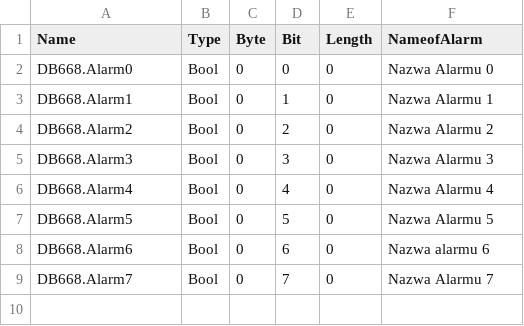
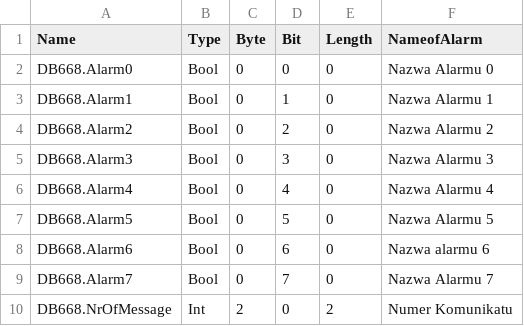
Before and after one commit to Maskul96/HMIApp, a CSV file: HMIApp/HMIApp/Resources/Files/tags_zone_2.csv, drawn as a sheet.

```diff
--- a/HMIApp/HMIApp/Resources/Files/tags_zone_2.csv
+++ b/HMIApp/HMIApp/Resources/Files/tags_zone_2.csv
@@ -9 +9,2 @@ DB668.Alarm6,Bool,0,6,0,Nazwa alarmu 6
 DB668.Alarm7,Bool,0,7,0,Nazwa Alarmu 7
+DB668.NrOfMessage,Int,2,0,2,Numer Komunikatu
```
Also changed, not shown: HMIApp/HMIApp/Resources/Files/tags_zone_0.csv, HMIApp/HMIApp/Resources/Files/tags_zone_1.csv, 4 other files.
